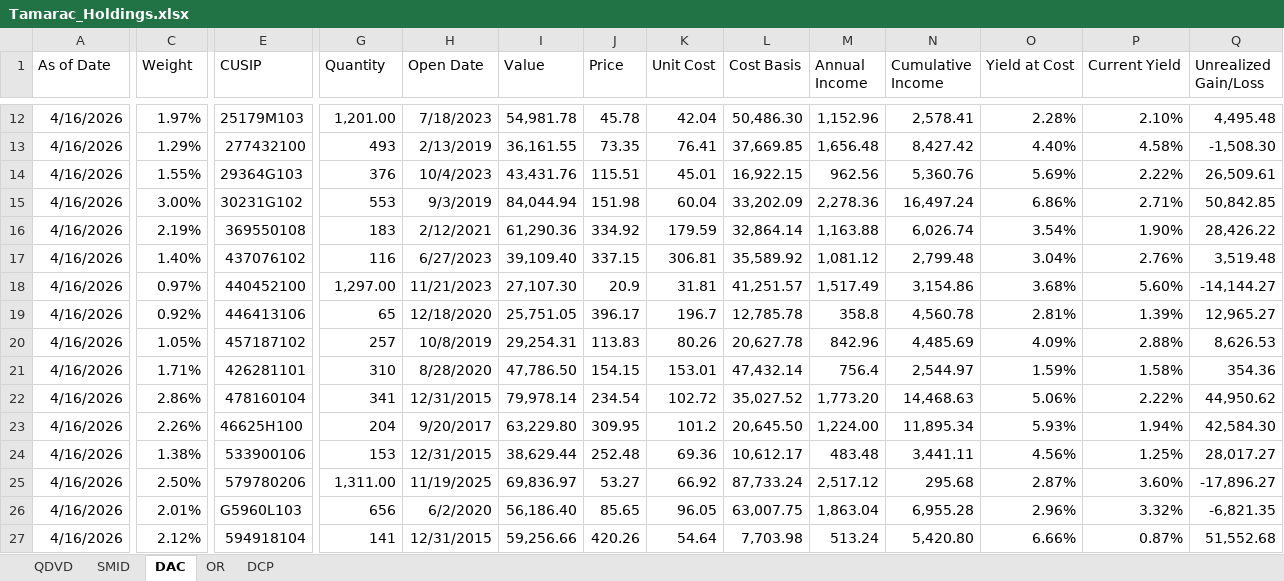
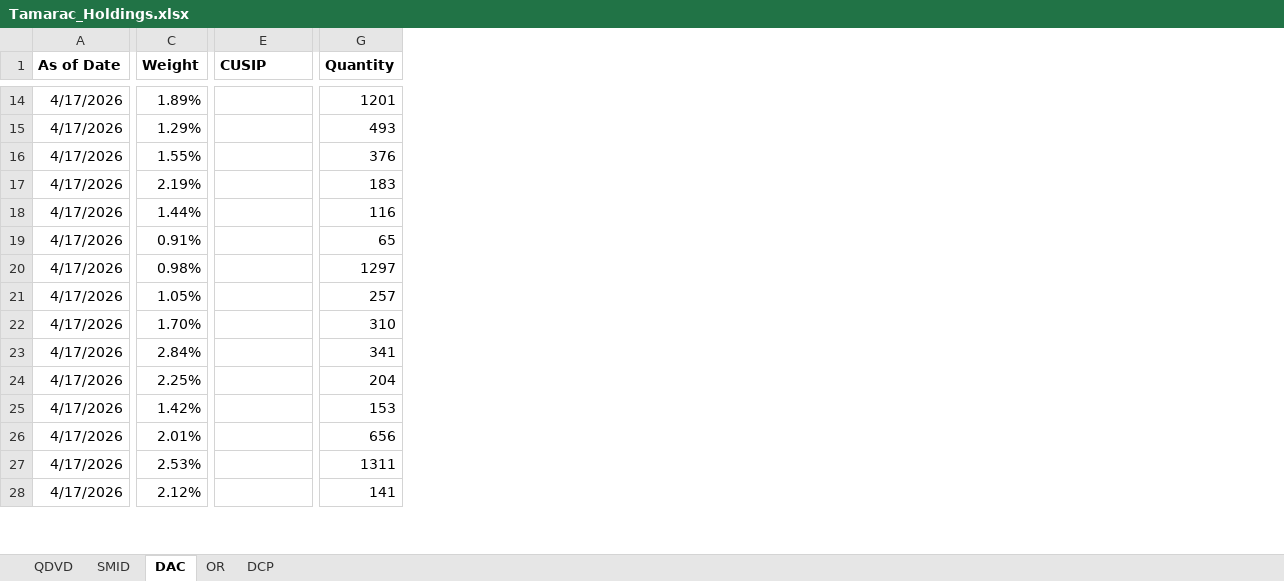
Before and after one commit to ryansadair/mcp-dashboard, an Excel workbook: data/Tamarac_Holdings.xlsx, sheet DAC, drawn as a sheet; only a part is shown, gaps mark what is left out; values as stored, in another font and other column widths than the file's, no borders; removed rows and columns are numbered as before the commit, all else as after; rows hold the shown columns only; the diff covers the shown part only; the diff names each change by its address in the sheet, - before the commit and + after, or states it on an @@ line.

```diff
--- a/data/Tamarac_Holdings.xlsx (sheet DAC)
+++ b/data/Tamarac_Holdings.xlsx (sheet DAC)
-column H (Open Date), rows 12-14: 7/18/2023 | 2/13/2019 | 10/4/2023; rows 16-17: 2/12/2021 | 6/27/2023; rows 19-24: 12/18/2020 | 10/8/2019 | 8/28/2020 | 12/31/2015 | 9/20/2017 | 12/31/2015; rows 26-27: 6/2/2020 | 12/31/2015
-column I (Value), rows 12-14: 54,981.78 | 36,161.55 | 43,431.76; rows 16-17: 61,290.36 | 39,109.40; rows 19-24: 25,751.05 | 29,254.31 | 47,786.50 | 79,978.14 | 63,229.80 | 38,629.44; rows 26-27: 56,186.40 | 59,256.66
-column J (Price), rows 12-14: 45.78 | 73.35 | 115.51; rows 16-17: 334.92 | 337.15; rows 19-24: 396.17 | 113.83 | 154.15 | 234.54 | 309.95 | 252.48; rows 26-27: 85.65 | 420.26
-column K (Unit Cost), rows 12-14: 42.04 | 76.41 | 45.01; rows 16-17: 179.59 | 306.81; rows 19-24: 196.7 | 80.26 | 153.01 | 102.72 | 101.2 | 69.36; rows 26-27: 96.05 | 54.64
-column L (Cost Basis), rows 12-14: 50,486.30 | 37,669.85 | 16,922.15; rows 16-17: 32,864.14 | 35,589.92; rows 19-24: 12,785.78 | 20,627.78 | 47,432.14 | 35,027.52 | 20,645.50 | 10,612.17; rows 26-27: 63,007.75 | 7,703.98
-column M (Annual Income), rows 12-14: 1,152.96 | 1,656.48 | 962.56; rows 16-17: 1,163.88 | 1,081.12; rows 19-24: 358.8 | 842.96 | 756.4 | 1,773.20 | 1,224.00 | 483.48; rows 26-27: 1,863.04 | 513.24
-column N (Cumulative Income), rows 12-14: 2,578.41 | 8,427.42 | 5,360.76; rows 16-17: 6,026.74 | 2,799.48; rows 19-24: 4,560.78 | 4,485.69 | 2,544.97 | 14,468.63 | 11,895.34 | 3,441.11; rows 26-27: 6,955.28 | 5,420.80
-column O (Yield at Cost), rows 12-14: 2.28% | 4.40% | 5.69%; rows 16-17: 3.54% | 3.04%; rows 19-24: 2.81% | 4.09% | 1.59% | 5.06% | 5.93% | 4.56%; rows 26-27: 2.96% | 6.66%
-column P (Current Yield), rows 12-14: 2.10% | 4.58% | 2.22%; rows 16-17: 1.90% | 2.76%; rows 19-24: 1.39% | 2.88% | 1.58% | 2.22% | 1.94% | 1.25%; rows 26-27: 3.32% | 0.87%
-column Q (Unrealized Gain/Loss), rows 12-14: 4,495.48 | -1,508.30 | 26,509.61; rows 16-17: 28,426.22 | 3,519.48; rows 19-24: 12,965.27 | 8,626.53 | 354.36 | 44,950.62 | 42,584.30 | 28,017.27; rows 26-27: -6,821.35 | 51,552.68
-A1:G1 bold: off
+A1:G1 bold: on
-A14:A16 (As of Date): 4/16/2026
+A14:A16 (As of Date): 4/17/2026
-C14 (Weight): 1.97%
+C14 (Weight): 1.89%
-E14 (CUSIP): 25179M103
+E14 (CUSIP): (empty)
-G14 (Quantity): 1,201.00
+G14 (Quantity): 1201
-E15 (CUSIP): 277432100
+E15 (CUSIP): (empty)
-E16 (CUSIP): 29364G103
+E16 (CUSIP): (empty)
-row 15: 4/16/2026 | 3.00% | 30231G102 | 553 | 9/3/2019 | 84,044.94 | 151.98 | 60.04 | 33,202.09 | 2,278.36 | 16,497.24 | 6.86% | 2.71% | 50,842.85
-A17:A18 (As of Date): 4/16/2026
+A17:A18 (As of Date): 4/17/2026
-E17 (CUSIP): 369550108
+E17 (CUSIP): (empty)
-C18 (Weight): 1.40%
+C18 (Weight): 1.44%
-E18 (CUSIP): 437076102
+E18 (CUSIP): (empty)
-row 18: 4/16/2026 | 0.97% | 440452100 | 1,297.00 | 11/21/2023 | 27,107.30 | 20.9 | 31.81 | 41,251.57 | 1,517.49 | 3,154.86 | 3.68% | 5.60% | -14,144.27
-A19 (As of Date): 4/16/2026
+A19 (As of Date): 4/17/2026
-C19 (Weight): 0.92%
+C19 (Weight): 0.91%
-E19 (CUSIP): 446413106
+E19 (CUSIP): (empty)
+row 20: 4/17/2026 | 0.98% |  | 1297
-A21:A25 (As of Date): 4/16/2026
+A21:A25 (As of Date): 4/17/2026
-E21 (CUSIP): 457187102
+E21 (CUSIP): (empty)
-C22 (Weight): 1.71%
+C22 (Weight): 1.70%
-E22 (CUSIP): 426281101
+E22 (CUSIP): (empty)
-C23 (Weight): 2.86%
+C23 (Weight): 2.84%
-E23 (CUSIP): 478160104
+E23 (CUSIP): (empty)
-C24 (Weight): 2.26%
+C24 (Weight): 2.25%
-E24 (CUSIP): 46625H100
+E24 (CUSIP): (empty)
-C25 (Weight): 1.38%
+C25 (Weight): 1.42%
-E25 (CUSIP): 533900106
+E25 (CUSIP): (empty)
-row 25: 4/16/2026 | 2.50% | 579780206 | 1,311.00 | 11/19/2025 | 69,836.97 | 53.27 | 66.92 | 87,733.24 | 2,517.12 | 295.68 | 2.87% | 3.60% | -17,896.27
-A26 (As of Date): 4/16/2026
+A26 (As of Date): 4/17/2026
-E26 (CUSIP): G5960L103
+E26 (CUSIP): (empty)
+row 27: 4/17/2026 | 2.53% |  | 1311
-A28 (As of Date): 4/16/2026
+A28 (As of Date): 4/17/2026
-E28 (CUSIP): 594918104
+E28 (CUSIP): (empty)
```
Also changed, not shown: 11 added rows, 10 removed rows, 62 edited cells and cell formats elsewhere in this sheet, sheet DCP, sheet QDVD, sheet OR, sheet SMID, formulas that keep their value.
